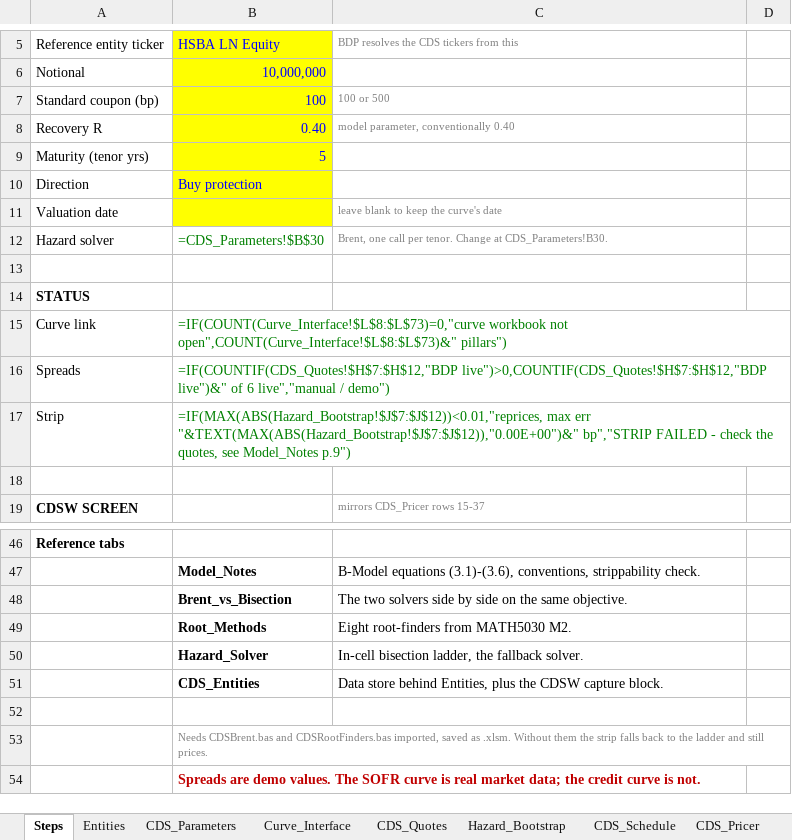
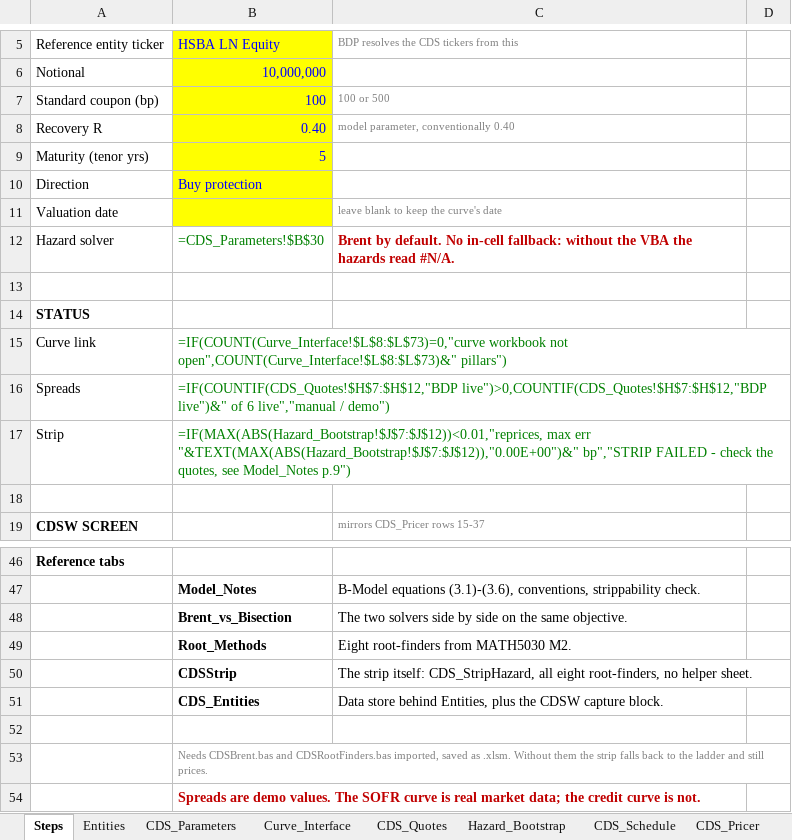
Before and after one commit to nl2992/usd-sofr-curve, an Excel workbook: bloomberg/CDS_Pricer.xlsx, sheet Steps, drawn as a sheet; only a part is shown, gaps mark what is left out; values as stored, in another font and other column widths than the file's, no borders; formulas without a stored value are shown as written; removed rows and columns are numbered as before the commit, all else as after; the diff names each change by its address in the sheet, - before the commit and + after, or states it on an @@ line.

```diff
--- a/bloomberg/CDS_Pricer.xlsx (sheet Steps)
+++ b/bloomberg/CDS_Pricer.xlsx (sheet Steps)
-C12: Brent, one call per tenor. Change at CDS_Parameters!B30.
+C12: Brent by default. No in-cell fallback: without the VBA the hazards read #N/A.
@@ C12 bold: off → on, text colour: #808080 → #C00000, text size: larger @@
-row 50:  | Hazard_Solver | In-cell bisection ladder, the fallback solver.
+row 50:  | CDSStrip | The strip itself: CDS_StripHazard, all eight root-finders, no helper sheet.
```
Also changed, not shown: sheet Root_Methods, sheet Brent_vs_Bisection, sheet Hazard_Bootstrap, sheet CDS_Parameters, sheet CDS_Quotes, sheet CDS_Pricer, 3 other files.
